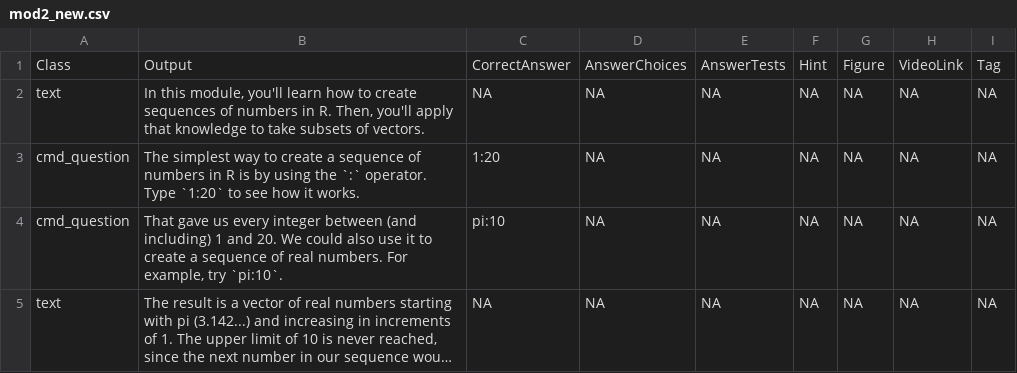
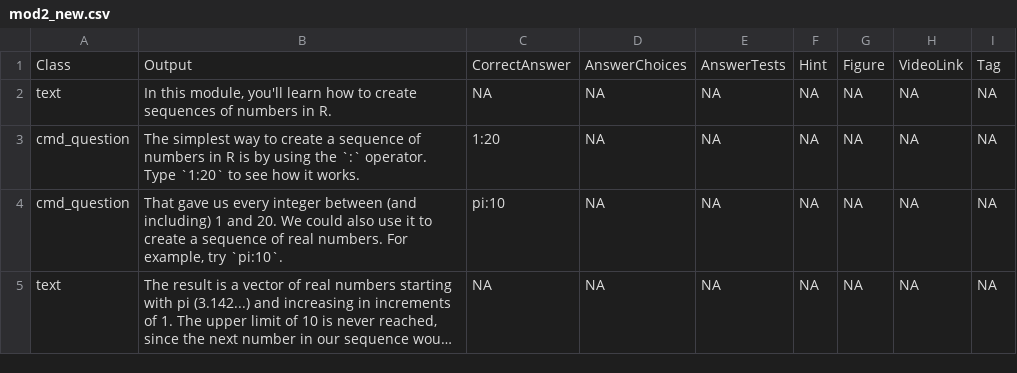
Before and after one commit to swirldev/swirl, a CSV file: inst/Courses/Intro to R/module2/mod2_new.csv, drawn as a sheet; only a part is shown; long unchanged cells end in ….

```diff
--- a/inst/Courses/Intro to R/module2/mod2_new.csv
+++ b/inst/Courses/Intro to R/module2/mod2_new.csv
@@ -1,3 +1,3 @@
 "Class","Output","CorrectAnswer","AnswerChoices","AnswerTests","Hint","Figure","VideoLink","Tag"
-"text","In this module, you'll learn how to create sequences of numbers in R. Then, you'll apply that knowledge to take subsets of vectors.",NA,NA,NA,NA,NA,NA,NA
+"text","In this module, you'll learn how to create sequences of numbers in R.",NA,NA,NA,NA,NA,NA,NA
 "cmd_question","The simplest way to create a sequence of numbers in R is by using the `:` operator. Type `1:20` to see how it works.","1:20",NA,NA,NA,NA,NA,NA
```
Also changed, not shown: inst/Courses/Intro to R/module3/mod3_new.csv, 3 other files.
